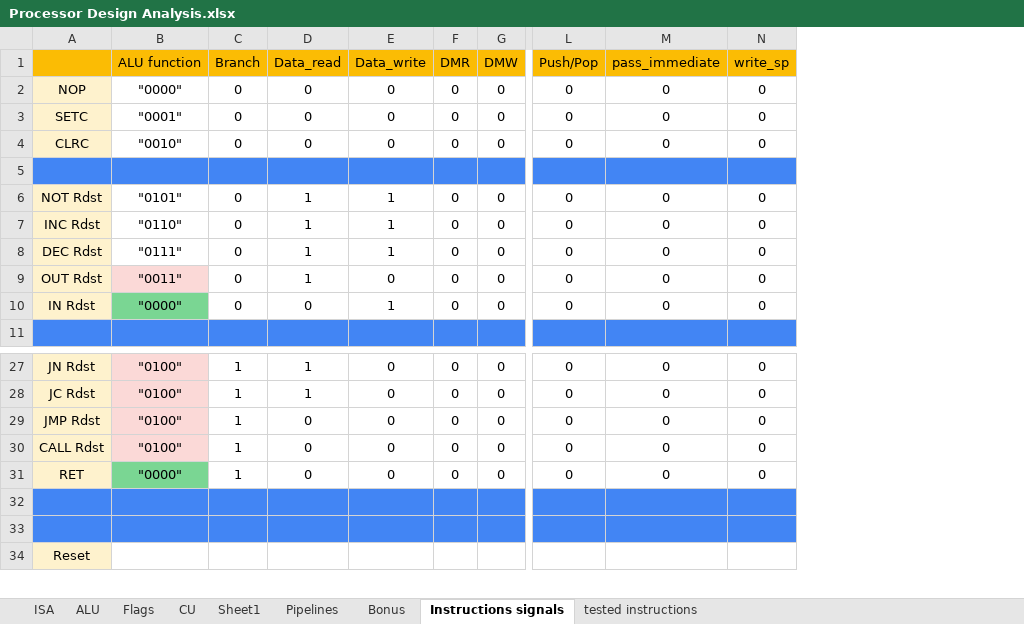
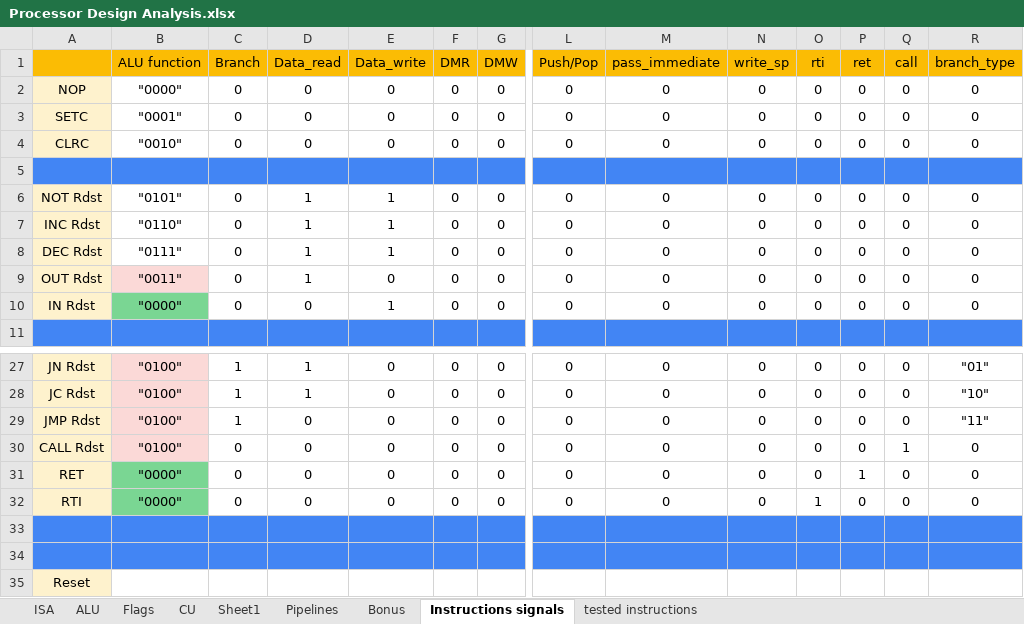
Before and after one commit to AhmedAlaa2024/Five-stages-Pipeline-Processor, an Excel workbook: Design/Processor Design Analysis.xlsx, sheet Instructions signals, drawn as a sheet; only a part is shown, gaps mark what is left out; values as stored, in another font and other column widths than the file's, no borders; rows hold the shown columns only; the diff names each change by its address in the sheet, - before the commit and + after, or states it on an @@ line.

Commit message:
update cu siganls

```diff
--- a/Design/Processor Design Analysis.xlsx (sheet Instructions signals)
+++ b/Design/Processor Design Analysis.xlsx (sheet Instructions signals)
+column O (rti), rows 2-10: 0 | 0 | 0 |  | 0 | 0 | 0 | 0 | 0; rows 27-31: all 0
+column P (ret), rows 2-10: 0 | 0 | 0 |  | 0 | 0 | 0 | 0 | 0; rows 27-31: 0 | 0 | 0 | 0 | 1
+column Q (call), rows 2-10: 0 | 0 | 0 |  | 0 | 0 | 0 | 0 | 0; rows 27-31: 0 | 0 | 0 | 1 | 0
+column R (branch_type), rows 2-10: 0 | 0 | 0 |  | 0 | 0 | 0 | 0 | 0; rows 27-31: "01" | "10" | "11" | 0 | 0
-C30:C31 (Branch): 1
+C30:C31 (Branch): 0
+row 32: RTI | "0000" | 0 | 0 | 0 | 0 | 0 | 0 | 0 | 0 | 1 | 0 | 0 | 0
```
Also changed, not shown: sheet ISA, sheet tested instructions.
